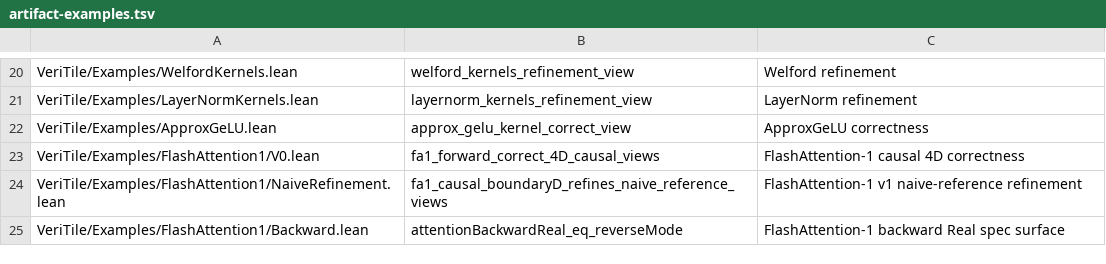
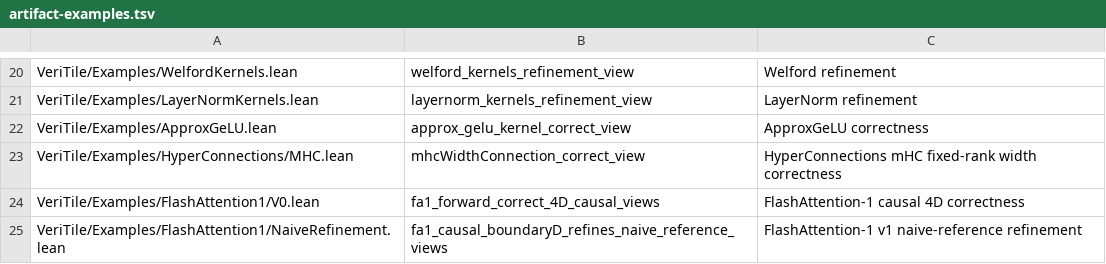
Before and after one commit to VeriInfra-Lab/VeriTile, a TSV file: scripts/artifact-examples.tsv, drawn as a sheet; only a part is shown, gaps mark what is left out; the shorter side is filled out with more unchanged rows; the diff names each change by its address in the sheet, - before the commit and + after, or states it on an @@ line.

```diff
--- a/scripts/artifact-examples.tsv
+++ b/scripts/artifact-examples.tsv
+row 23: VeriTile/Examples/HyperConnections/MHC.lean | mhcWidthConnection_correct_view | HyperConnections mHC fixed-rank width correctness
```
Also changed, not shown: 2 other files.
